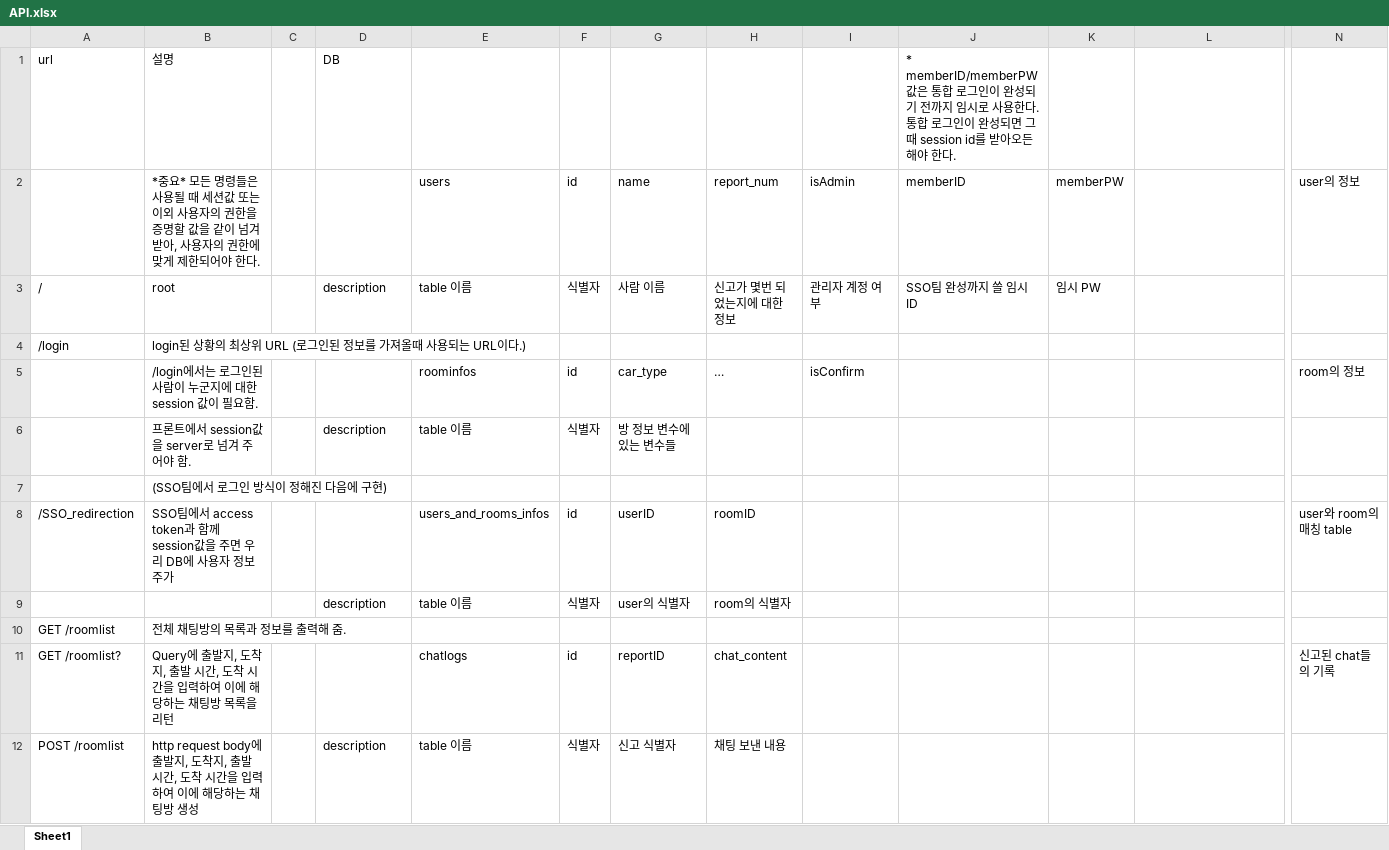
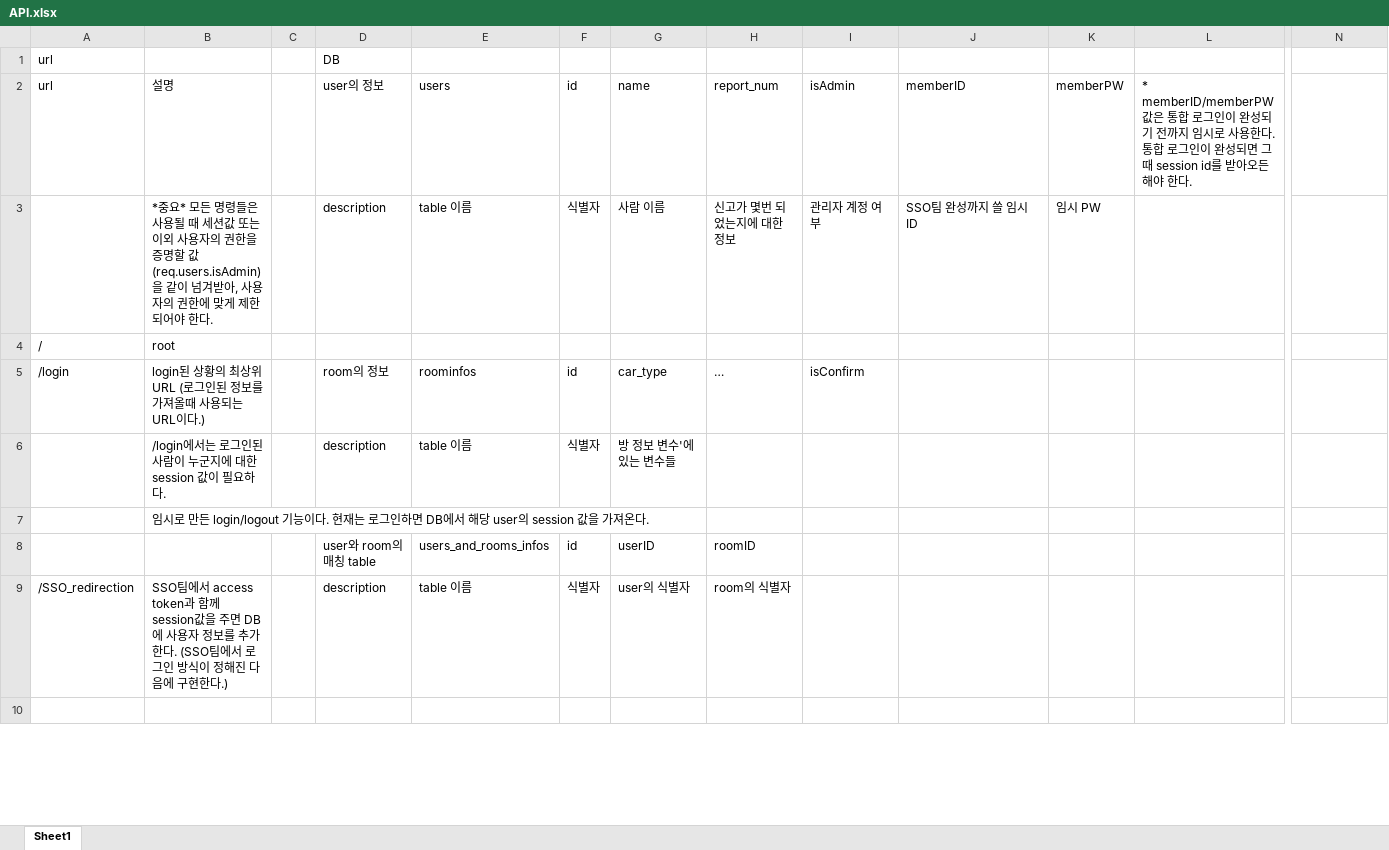
Before and after one commit to hyelie/Pocarpool, an Excel workbook: resource/API.xlsx, sheet Sheet1, drawn as a sheet; only a part is shown, gaps mark what is left out; the shorter side is filled out with more unchanged rows; values as stored, in another font and other column widths than the file's, no cell formats; removed rows and columns are numbered as before the commit, all else as after; rows hold the shown columns only; the diff covers the shown part only; the diff names each change by its address in the sheet, - before the commit and + after, or states it on an @@ line.

```diff
--- a/resource/API.xlsx (sheet Sheet1)
+++ b/resource/API.xlsx (sheet Sheet1)
-B1 (설명): 설명
+B1 (설명): (empty)
-J1 (memberID): * memberID/memberPW 값은 통합 로그인이 완성되기 전까지 임시로 사용한다. 통합 로그인이 완성되면 그때 session id를 받아오든 해야 한다.
+J1 (memberID): (empty)
-A2: (empty)
+A2: url
-B2: *중요* 모든 명령들은 사용될 때 세션값 또는 이외 사용자의 권한을 증명할 값을 같이 넘겨받아, 사용자의 권한에 맞게 제한되어야 한다.
+B2: 설명
-D2: (empty)
+D2: user의 정보
-L2: (empty)
+L2: * memberID/memberPW 값은 통합 로그인이 완성되기 전까지 임시로 사용한다. 통합 로그인이 완성되면 그때 session id를 받아오든 해야 한다.
-N2: user의 정보
+N2: (empty)
-A3 (url): /
+A3 (url): (empty)
-B3 (설명): root
+B3 (설명): *중요* 모든 명령들은 사용될 때 세션값 또는 이외 사용자의 권한을 증명할 값(req.users.isAdmin)을 같이 넘겨받아, 사용자의 권한에 맞게 제한되어야 한다.
+row 4: / | root
-D5 (user의 정보): (empty)
+D5 (user의 정보): room의 정보
-E5 (users): (empty)
+E5 (users): roominfos
-F5 (id): (empty)
+F5 (id): id
-G5 (name): (empty)
+G5 (name): car_type
-H5 (report_num): (empty)
+H5 (report_num): …
-I5 (isAdmin): (empty)
+I5 (isAdmin): isConfirm
-row 5:  | /login에서는 로그인된 사람이 누군지에 대한 session 값이 필요함. |  |  | roominfos | id | car_type | … | isConfirm |  |  |  | room의 정보
-B6 (설명): 프론트에서 session값을 server로 넘겨 주어야 함.
+B6 (설명): /login에서는 로그인된 사람이 누군지에 대한 session 값이 필요하다.
-G6 (name): 방 정보 변수에 있는 변수들
+G6 (name): 방 정보 변수'에 있는 변수들
-B7 (설명): (SSO팀에서 로그인 방식이 정해진 다음에 구현)
+B7 (설명): 임시로 만든 login/logout 기능이다. 현재는 로그인하면 DB에서 해당 user의 session 값을 가져온다.
-A8 (url): /SSO_redirection
+A8 (url): (empty)
-B8 (설명): SSO팀에서 access token과 함께 session값을 주면 우리 DB에 사용자 정보 주가
+B8 (설명): (empty)
-D8 (user의 정보): (empty)
+D8 (user의 정보): user와 room의 매칭 table
-N8: user와 room의 매칭 table
+N8: (empty)
-A9 (url): (empty)
+A9 (url): /SSO_redirection
-B9 (설명): (empty)
+B9 (설명): SSO팀에서 access token과 함께 session값을 주면 DB에 사용자 정보를 추가한다. (SSO팀에서 로그인 방식이 정해진 다음에 구현한다.)
-row 10: GET /roomlist | 전체 채팅방의 목록과 정보를 출력해 줌.
-row 11: GET /roomlist? | Query에 출발지, 도착지, 출발 시간, 도착 시간을 입력하여 이에 해당하는 채팅방 목록을 리턴 |  |  | chatlogs | id | reportID | chat_content |  |  |  |  | 신고된 chat들의 기록
-row 12: POST /roomlist | http request body에 출발지, 도착지, 출발 시간, 도착 시간을 입력하여 이에 해당하는 채팅방 생성 |  | description | table 이름 | 식별자 | 신고 식별자 | 채팅 보낸 내용
```
Also changed, not shown: 15 added rows and 12 removed rows elsewhere in this sheet, cell formats, 1 other file.
